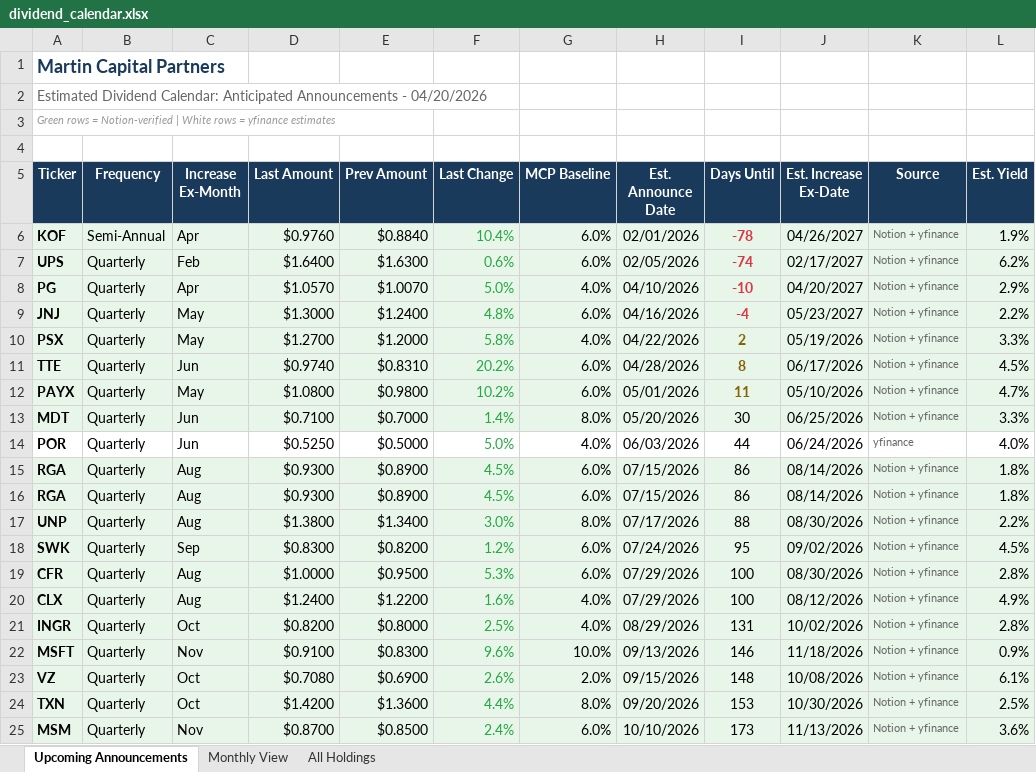
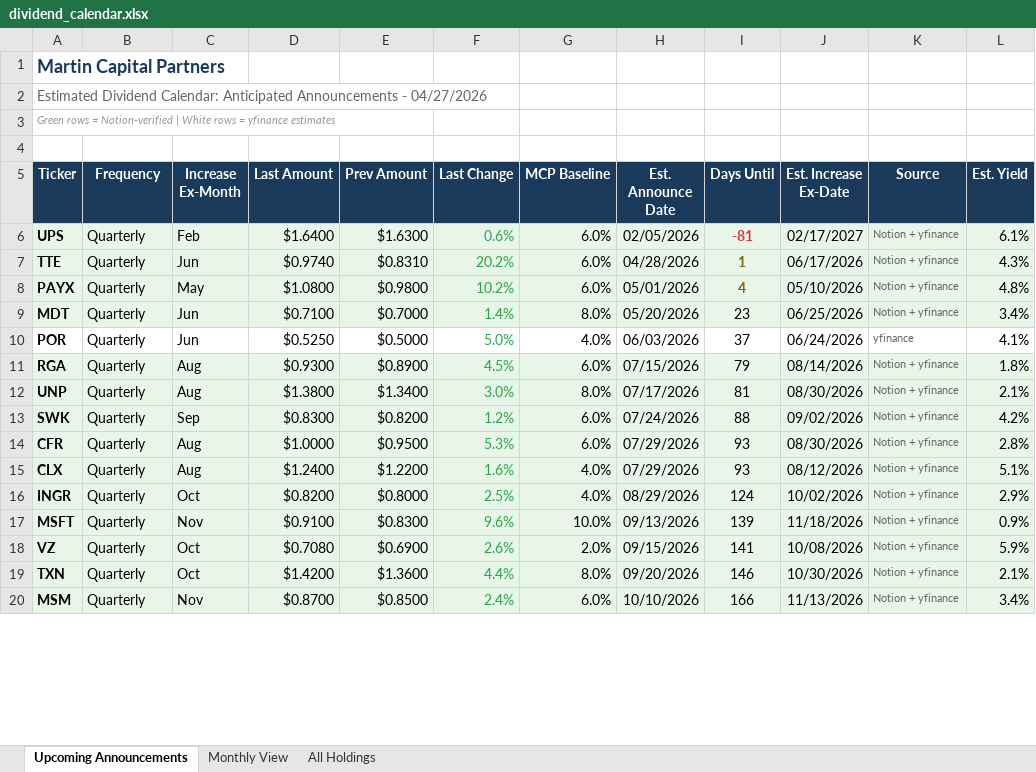
Before and after one commit to ryansadair/mcp-dashboard, an Excel workbook: data/dividend_calendar.xlsx, sheet Upcoming Announcements, drawn as a sheet; only a part is shown; values as stored, in another font and other column widths than the file's, no borders; removed rows and columns are numbered as before the commit, all else as after; the diff covers the shown part only; the diff names each change by its address in the sheet, - before the commit and + after, or states it on an @@ line.

Commit message:
Update dividend calendar 2026-04-27

```diff
--- a/data/dividend_calendar.xlsx (sheet Upcoming Announcements)
+++ b/data/dividend_calendar.xlsx (sheet Upcoming Announcements)
-A2 (Ticker): …Announcements - 04/20/2026
+A2 (Ticker): …Announcements - 04/27/2026
-row 6: KOF | Semi-Annual | Apr | $0.9760 | $0.8840 | 10.4% | 6.0% | 02/01/2026 | -78 | 04/26/2027 | Notion + yfinance | 1.9%
-I6 (Days Until): -74
+I6 (Days Until): -81
-L6 (Est. Yield): 6.2%
+L6 (Est. Yield): 6.1%
-row 8: PG | Quarterly | Apr | $1.0570 | $1.0070 | 5.0% | 4.0% | 04/10/2026 | -10 | 04/20/2027 | Notion + yfinance | 2.9%
-row 9: JNJ | Quarterly | May | $1.3000 | $1.2400 | 4.8% | 6.0% | 04/16/2026 | -4 | 05/23/2027 | Notion + yfinance | 2.2%
-row 10: PSX | Quarterly | May | $1.2700 | $1.2000 | 5.8% | 4.0% | 04/22/2026 | 2 | 05/19/2026 | Notion + yfinance | 3.3%
-I7 (Days Until): 8
+I7 (Days Until): 1
-L7 (Est. Yield): 4.5%
+L7 (Est. Yield): 4.3%
-I8 (Days Until): 11
+I8 (Days Until): 4
-L8 (Est. Yield): 4.7%
+L8 (Est. Yield): 4.8%
-I9 (Days Until): 30
+I9 (Days Until): 23
-L9 (Est. Yield): 3.3%
+L9 (Est. Yield): 3.4%
-I10 (Days Until): 44
+I10 (Days Until): 37
-L10 (Est. Yield): 4.0%
+L10 (Est. Yield): 4.1%
-I11 (Days Until): 86
+I11 (Days Until): 79
-row 16: RGA | Quarterly | Aug | $0.9300 | $0.8900 | 4.5% | 6.0% | 07/15/2026 | 86 | 08/14/2026 | Notion + yfinance | 1.8%
-I12 (Days Until): 88
+I12 (Days Until): 81
-L12 (Est. Yield): 2.2%
+L12 (Est. Yield): 2.1%
-I13 (Days Until): 95
+I13 (Days Until): 88
-L13 (Est. Yield): 4.5%
+L13 (Est. Yield): 4.2%
-I14:I15 (Days Until): 100
+I14:I15 (Days Until): 93
-L15 (Est. Yield): 4.9%
+L15 (Est. Yield): 5.1%
-I16 (Days Until): 131
+I16 (Days Until): 124
-L16 (Est. Yield): 2.8%
+L16 (Est. Yield): 2.9%
-I17 (Days Until): 146
+I17 (Days Until): 139
-I18 (Days Until): 148
+I18 (Days Until): 141
-L18 (Est. Yield): 6.1%
+L18 (Est. Yield): 5.9%
-I19 (Days Until): 153
+I19 (Days Until): 146
-L19 (Est. Yield): 2.5%
+L19 (Est. Yield): 2.1%
-I20 (Days Until): 173
+I20 (Days Until): 166
-L20 (Est. Yield): 3.6%
+L20 (Est. Yield): 3.4%
```
Also changed, not shown: 4 added rows and 48 edited cells elsewhere in this sheet, sheet All Holdings, sheet Monthly View.
